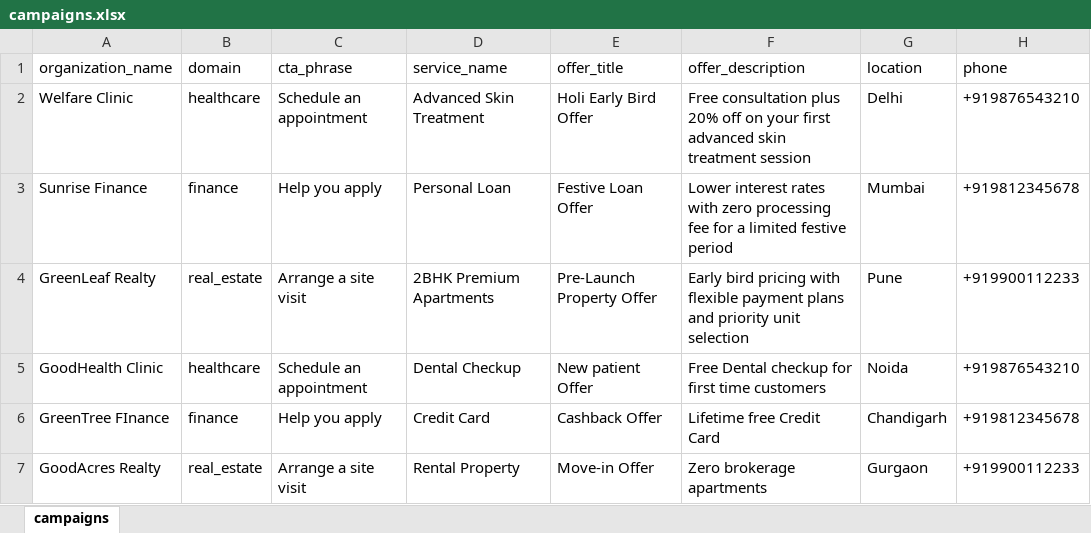
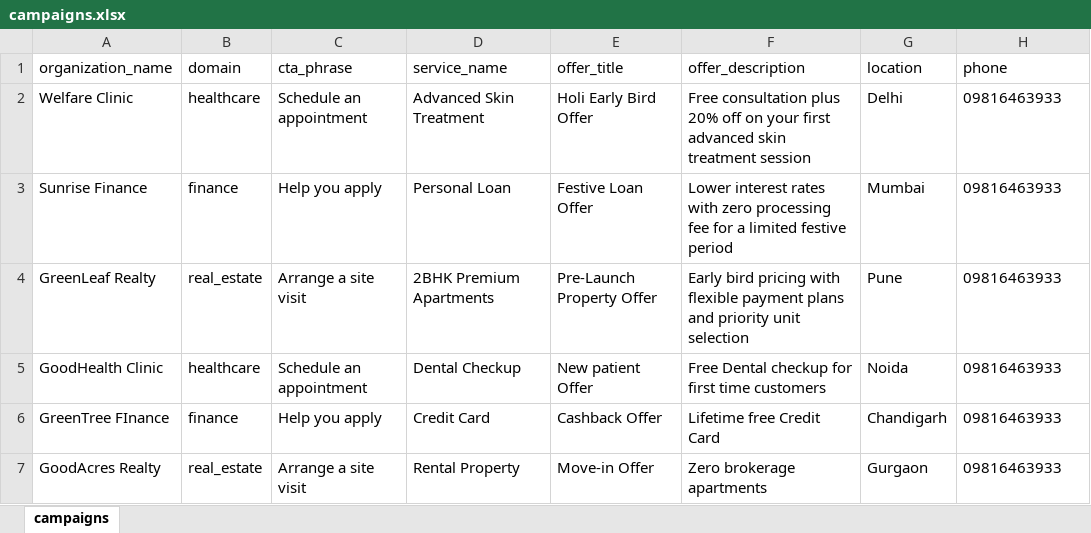
Before and after one commit to Rahullkakkar/Agentix-AI-Agent-Platform, an Excel workbook: campaigns.xlsx, sheet campaigns, drawn as a sheet; values as stored, in another font and other column widths than the file's, no borders; the diff names each change by its address in the sheet, - before the commit and + after, or states it on an @@ line.

```diff
--- a/campaigns.xlsx (sheet campaigns)
+++ b/campaigns.xlsx (sheet campaigns)
-H2 (phone): +919876543210
+H2 (phone): 09816463933
-H3 (phone): +919812345678
+H3 (phone): 09816463933
-H4 (phone): +919900112233
+H4 (phone): 09816463933
-H5 (phone): +919876543210
+H5 (phone): 09816463933
-H6 (phone): +919812345678
+H6 (phone): 09816463933
-H7 (phone): +919900112233
+H7 (phone): 09816463933
```
Also changed, not shown: 7 other files.
